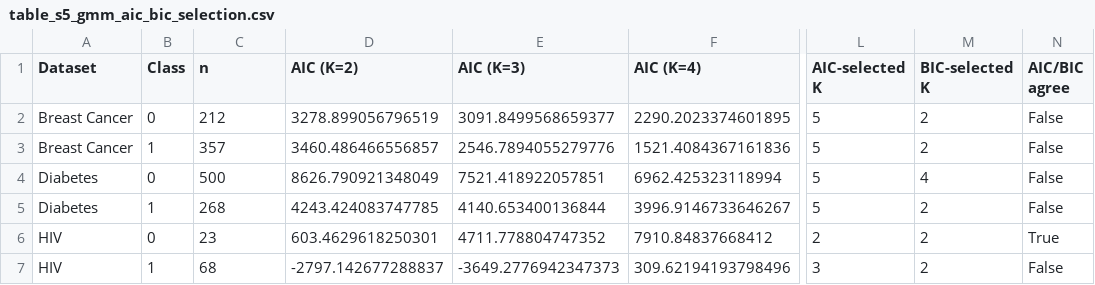
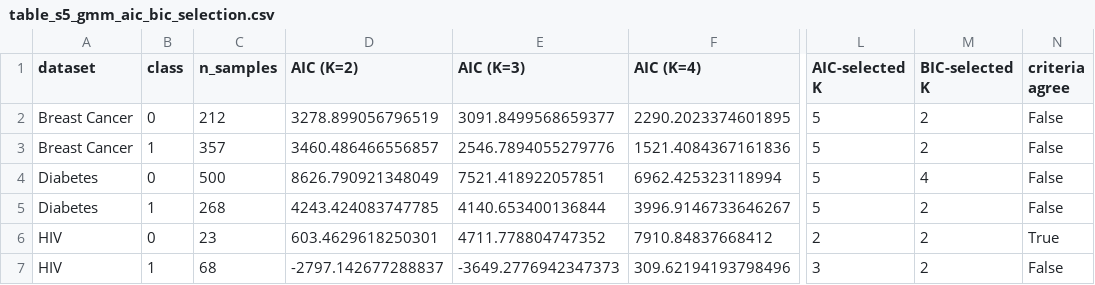
Before and after one commit to TonyTran03/synthetic_data_paper_code, a CSV file: table_outputs/table_s5_gmm_aic_bic_selection.csv, drawn as a sheet; only a part is shown, gaps mark what is left out; the diff names each change by its address in the sheet, - before the commit and + after, or states it on an @@ line.

```diff
--- a/table_outputs/table_s5_gmm_aic_bic_selection.csv
+++ b/table_outputs/table_s5_gmm_aic_bic_selection.csv
-A1: Dataset
+A1: dataset
-B1: Class
+B1: class
-C1: n
+C1: n_samples
-N1: AIC/BIC agree
+N1: criteria agree
```
Also changed, not shown: table_outputs/table_2_discriminator_utility_summary.csv, 4 other files.
